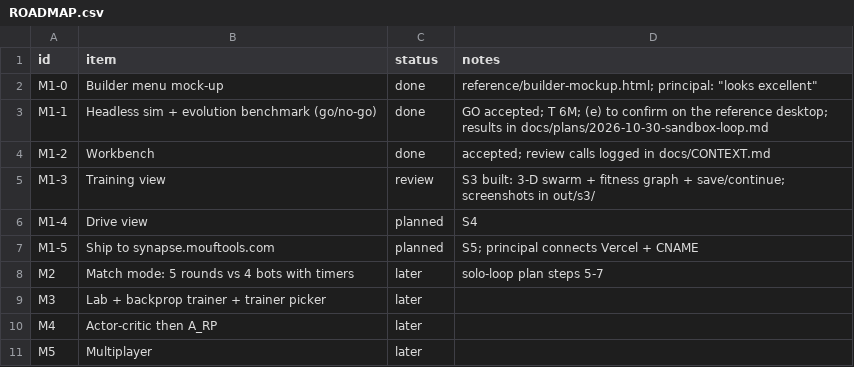
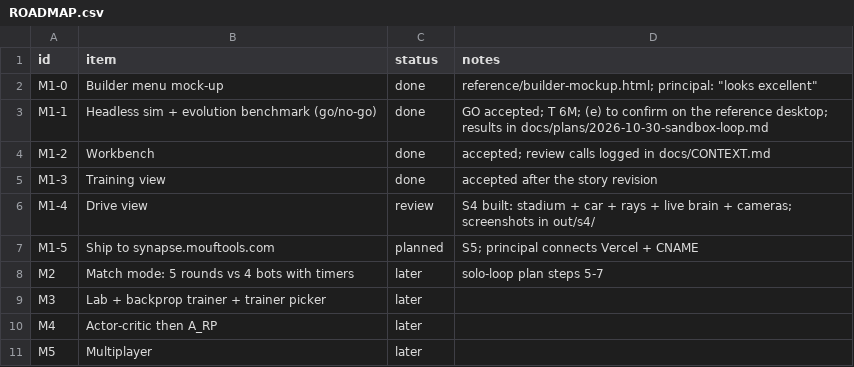
Before and after one commit to alexmouf-work/mouftools-synapse, a CSV file: docs/ROADMAP.csv, drawn as a sheet.

Commit message:
S4: drive view in the stadium, with live brain, rays, cameras and the stuck note
The trained car drives 60 s on an unseen track (the unseen track of its last
training run; New track re-seeds). The run is computed first by runDrive in
src/common (noise seed from the track seed) and played back, so a Node replay
of the same genome and track seed gives the same hash. The look mock-up's
stadium: grandstand with crowd and SYNAPSE banner, start and checkpoint gates,
SYNAPSE billboards, floodlights, chevrons; the detailed yellow car with each
wheel spinning at its own output (reversing when negative); six eye rays from
the real sensor directions, brighter near walls, flickering over budget; chase,
broadcast and showroom cameras. Plain overlay: time, distance and laps, best
lap, energy and static. A stall shows "Stuck against the wall since m:ss" and
the camera swings round the car. The live brain panel draws the workbench board
scaled down from the recorded outputs and the signal channel (brain.signalOf,
shared with the trainer's probe), with static over budget. Drive is offered on
the workbench once a brain is trained and in the finished training view.

Fixes found on the way: a rAF timestamp can precede performance.now(), so frame
steps are clamped at 0; clouds toned down to stay under the bloom threshold.
Checks: stadium geometry and capacity over 50 seeds, drive determinism, and a
browser drive check (hash = Node, distance grows, render smoke, bloom audit 0,
cameras, stuck, static, 844x390); screenshots to out/s4/.

```diff
--- a/docs/ROADMAP.csv
+++ b/docs/ROADMAP.csv
@@ -4,4 +4,4 @@ M1-1,Headless sim + evolution benchmark (go/no-go),done,GO accepted; T 6M; (e) t
 M1-2,Workbench,done,accepted; review calls logged in docs/CONTEXT.md
-M1-3,Training view,review,S3 built: 3-D swarm + fitness graph + save/continue; screenshots in out/s3/
-M1-4,Drive view,planned,S4
+M1-3,Training view,done,accepted after the story revision
+M1-4,Drive view,review,S4 built: stadium + car + rays + live brain + cameras; screenshots in out/s4/
 M1-5,Ship to synapse.mouftools.com,planned,S5; principal connects Vercel + CNAME
```
Also changed, not shown: 25 other files.
